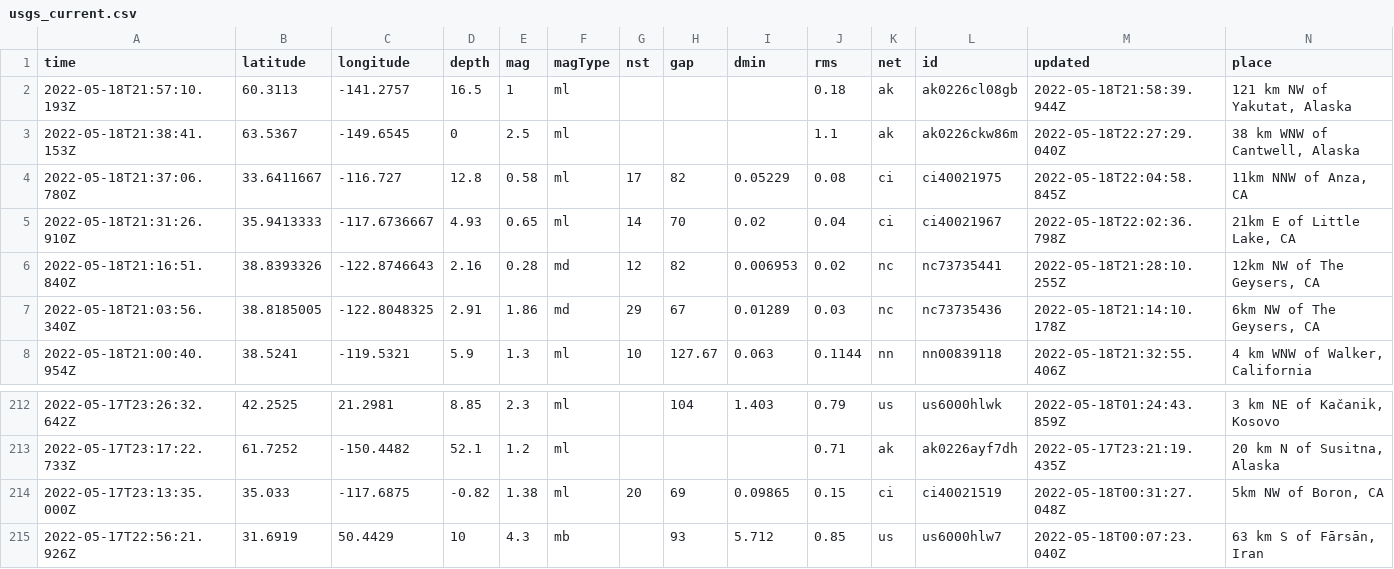
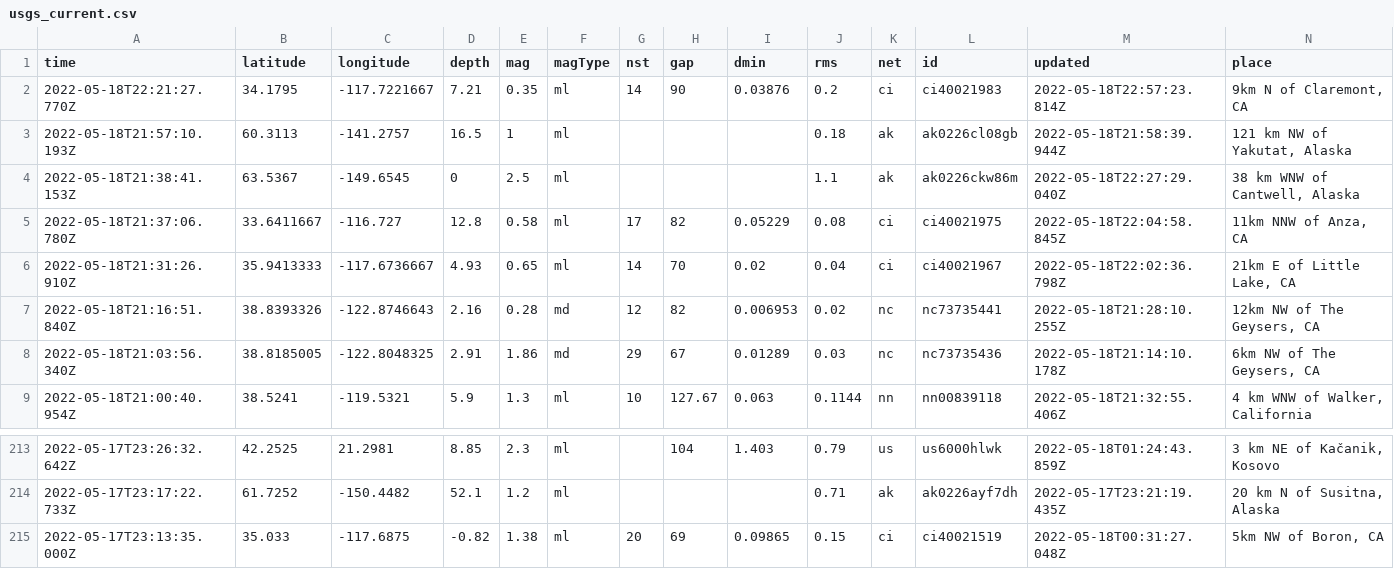
Before and after one commit to AnjDelgado/my-data-robot, a CSV file: usgs_current.csv, drawn as a sheet; only a part is shown, gaps mark what is left out; removed rows and columns are numbered as before the commit, all else as after; rows hold the shown columns only; the diff names each change by its address in the sheet, - before the commit and + after, or states it on an @@ line.

```diff
--- a/usgs_current.csv
+++ b/usgs_current.csv
+row 2: 2022-05-18T22:21:27.770Z | 34.1795 | -117.7221667 | 7.21 | 0.35 | ml | 14 | 90 | 0.03876 | 0.2 | ci | ci40021983 | 2022-05-18T22:57:23.814Z | 9km N of Claremont, CA
-row 215: 2022-05-17T22:56:21.926Z | 31.6919 | 50.4429 | 10 | 4.3 | mb |  | 93 | 5.712 | 0.85 | us | us6000hlw7 | 2022-05-18T00:07:23.040Z | 63 km S of Fārsān, Iran
```
